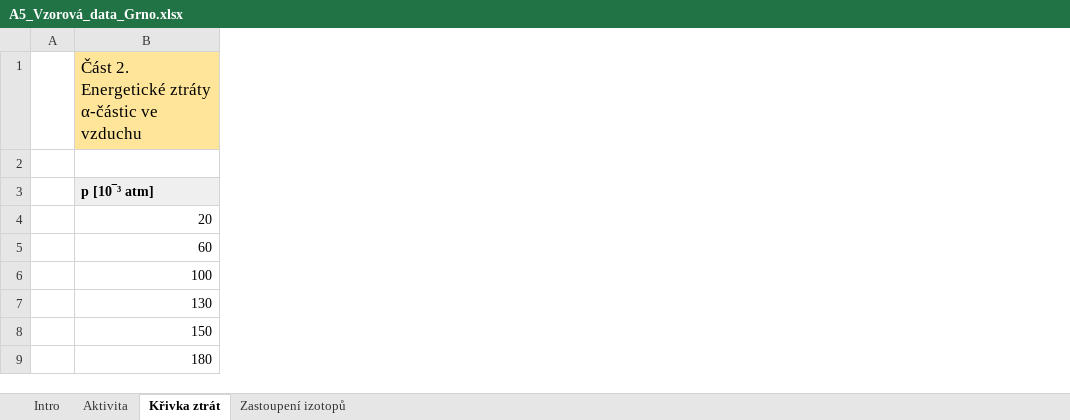
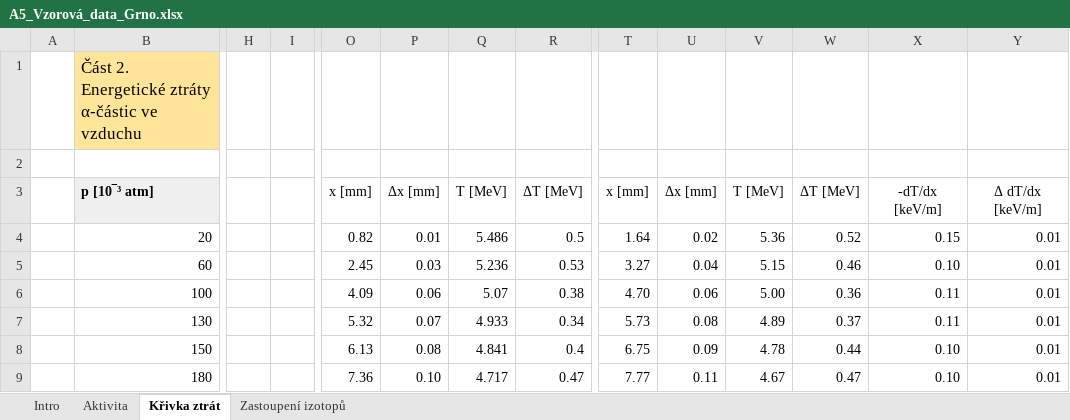
Before and after one commit to m93a/praktikum2020, an Excel workbook: D5/zadání/A5_Vzorová_data_Grno.xlsx, sheet Křivka ztrát, drawn as a sheet; only a part is shown, gaps mark what is left out; values as stored, in another font and other column widths than the file's, no borders; charts and pictures not drawn; the diff covers the shown part only; the diff names each change by its address in the sheet, - before the commit and + after, or states it on an @@ line.

```diff
--- a/D5/zadání/A5_Vzorová_data_Grno.xlsx (sheet Křivka ztrát)
+++ b/D5/zadání/A5_Vzorová_data_Grno.xlsx (sheet Křivka ztrát)
+column H, empty
+column I, empty
+column O, rows 3-9: x [mm] | 0.82 | 2.45 | 4.09 | 5.32 | 6.13 | 7.36
+column P, rows 3-9: Δx [mm] | 0.01 | 0.03 | 0.06 | 0.07 | 0.08 | 0.10
+column Q, rows 3-9: T [MeV] | 5.486 | 5.236 | 5.07 | 4.933 | 4.841 | 4.717
+column R, rows 3-9: ΔT [MeV] | 0.5 | 0.53 | 0.38 | 0.34 | 0.4 | 0.47
+column T, rows 3-9: x [mm] | 1.64 | 3.27 | 4.70 | 5.73 | 6.75 | 7.77
+column U, rows 3-9: Δx [mm] | 0.02 | 0.04 | 0.06 | 0.08 | 0.09 | 0.11
+column V, rows 3-9: T [MeV] | 5.36 | 5.15 | 5.00 | 4.89 | 4.78 | 4.67
+column W, rows 3-9: ΔT [MeV] | 0.52 | 0.46 | 0.36 | 0.37 | 0.44 | 0.47
+column X, rows 3-9: -dT/dx [keV/m] | 0.15 | 0.10 | 0.11 | 0.11 | 0.10 | 0.10
+column Y, rows 3-9: Δ dT/dx [keV/m] | 0.01 | 0.01 | 0.01 | 0.01 | 0.01 | 0.01
```
Also changed, not shown: 6 added columns elsewhere in this sheet, charts or pictures, 13 other files.
